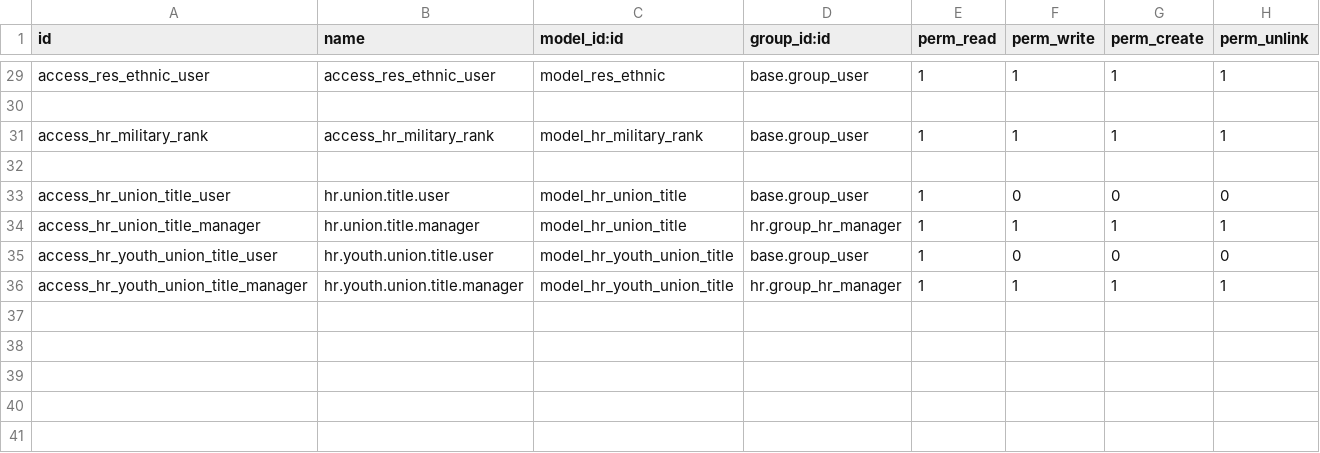
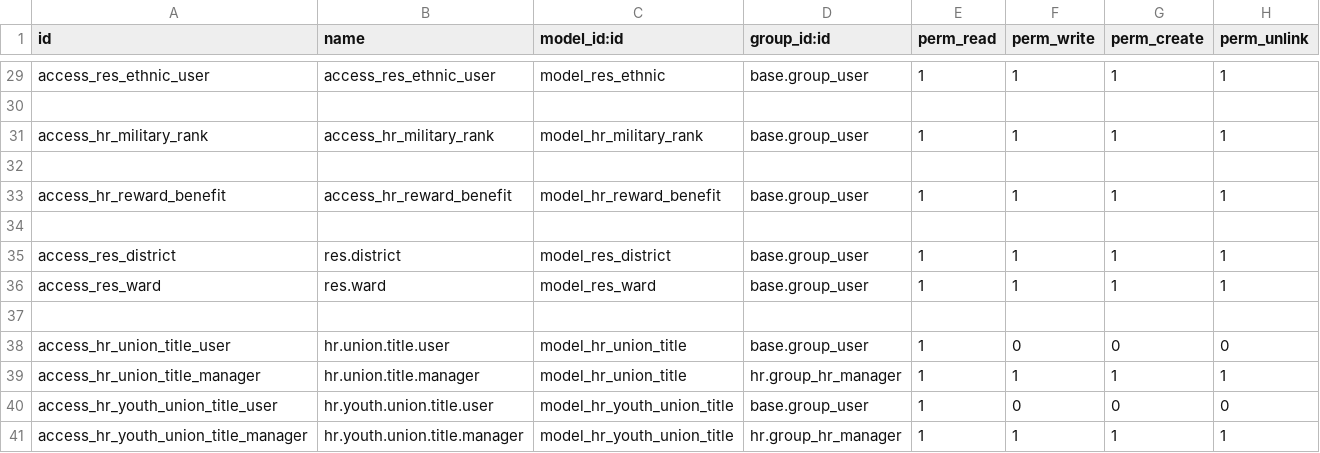
Before and after one commit to NguyenNgocHaiIT/odoo17_tedi, a CSV file: addons_tedi/hr_tedi/security/ir.model.access.csv, drawn as a sheet; only a part is shown, gaps mark what is left out.

Commit message:
fix:fix bug in hr_tedi and quan_ly_tuyen_dung

```diff
--- a/addons_tedi/hr_tedi/security/ir.model.access.csv
+++ b/addons_tedi/hr_tedi/security/ir.model.access.csv
@@ -32,2 +32,7 @@ access_hr_military_rank,access_hr_military_rank,model_hr_military_rank,base.grou
 
+access_hr_reward_benefit,access_hr_reward_benefit,model_hr_reward_benefit,base.group_user,1,1,1,1
+
+access_res_district,res.district,model_res_district,base.group_user,1,1,1,1
+access_res_ward,res.ward,model_res_ward,base.group_user,1,1,1,1
+
 access_hr_union_title_user,hr.union.title.user,model_hr_union_title,base.group_user,1,0,0,0
```
Also changed, not shown: 16 other files.
